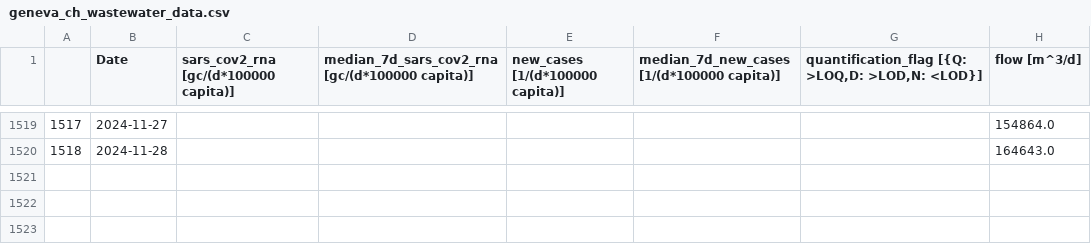
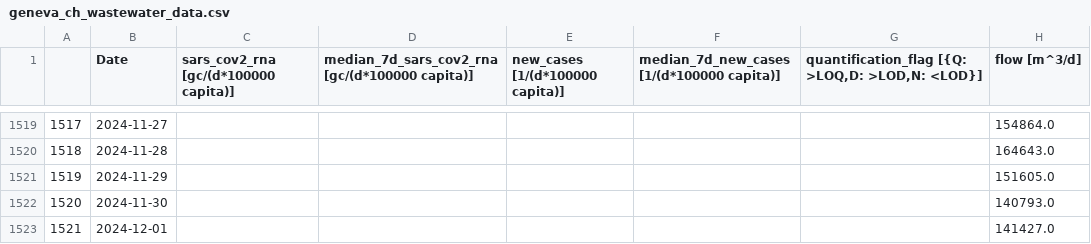
Before and after one commit to necsi/WHN-Wastewater-Data, a CSV file: data/Switzerland/geneva_ch_wastewater_data.csv, drawn as a sheet; only a part is shown, gaps mark what is left out.

```diff
--- a/data/Switzerland/geneva_ch_wastewater_data.csv
+++ b/data/Switzerland/geneva_ch_wastewater_data.csv
@@ -1520 +1520,4 @@
 1518,2024-11-28,,,,,,164643.0
+1519,2024-11-29,,,,,,151605.0
+1520,2024-11-30,,,,,,140793.0
+1521,2024-12-01,,,,,,141427.0
```
